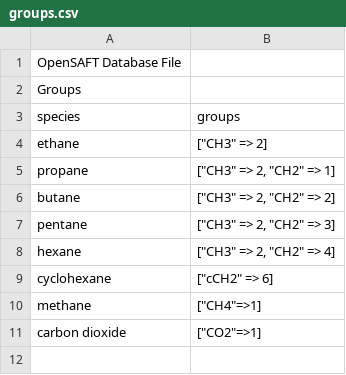
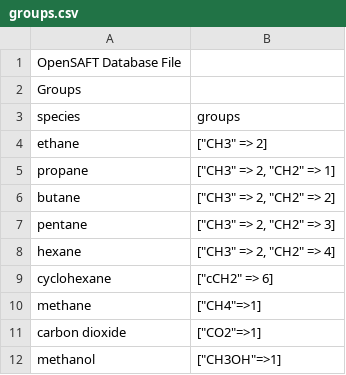
Before and after one commit to ClapeyronThermo/Clapeyron.jl, a CSV file: database/SAFTgammaMie/groups.csv, drawn as a sheet; the diff names each change by its address in the sheet, - before the commit and + after, or states it on an @@ line.

```diff
--- a/database/SAFTgammaMie/groups.csv
+++ b/database/SAFTgammaMie/groups.csv
+row 12: methanol | ["CH3OH"=>1]
```
Also changed, not shown: 8 other files.
